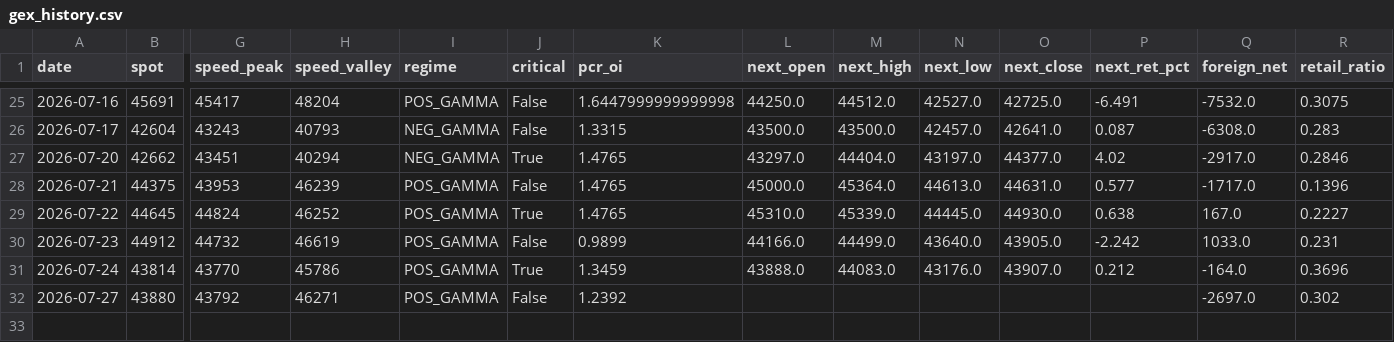
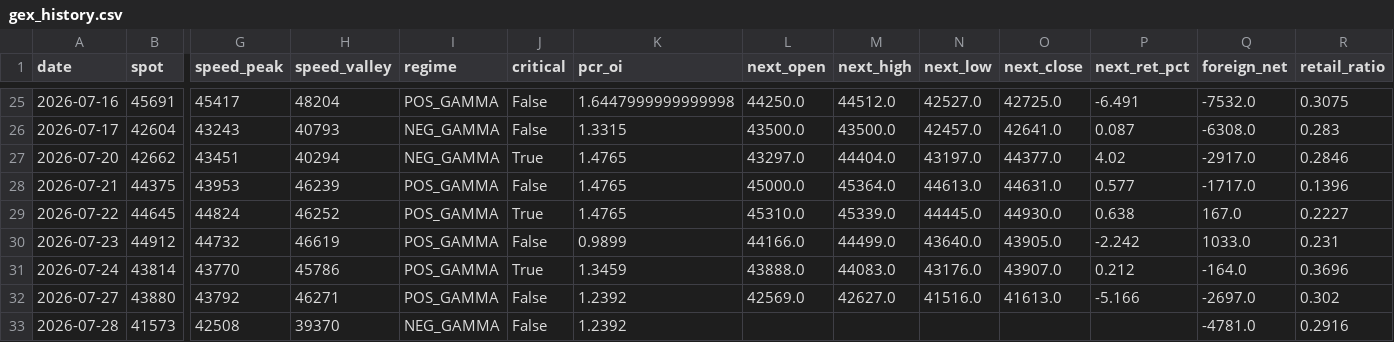
Before and after one commit to Andy0803/Investment-link-to-Line, a CSV file: gex_history.csv, drawn as a sheet; only a part is shown, gaps mark what is left out; rows hold the shown columns only; the diff names each change by its address in the sheet, - before the commit and + after, or states it on an @@ line.

```diff
--- a/gex_history.csv
+++ b/gex_history.csv
-L32 (next_open): (empty)
+L32 (next_open): 42569.0
-M32 (next_high): (empty)
+M32 (next_high): 42627.0
-N32 (next_low): (empty)
+N32 (next_low): 41516.0
-O32 (next_close): (empty)
+O32 (next_close): 41613.0
-P32 (next_ret_pct): (empty)
+P32 (next_ret_pct): -5.166
+row 33: 2026-07-28 | 41573 | 42508 | 39370 | NEG_GAMMA | False | 1.2392 |  |  |  |  |  | -4781.0 | 0.2916
```
Also changed, not shown: factor_history.csv, oi_snapshot.csv, 1 other file.
